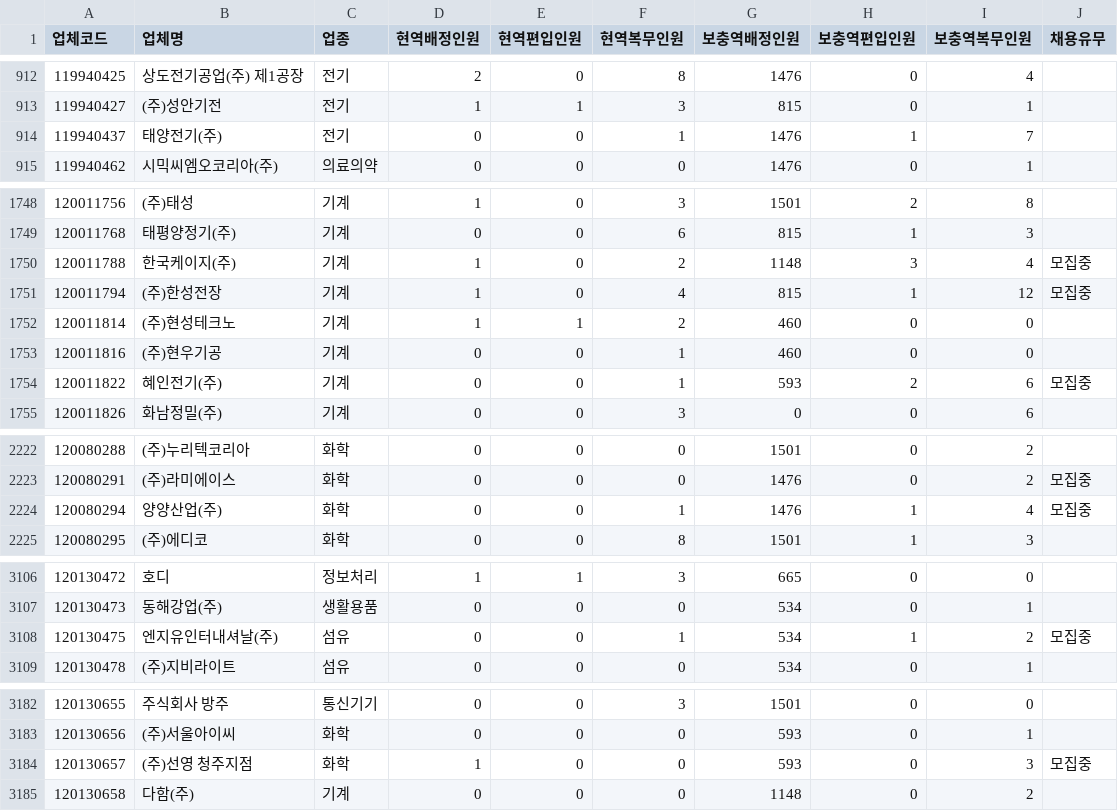
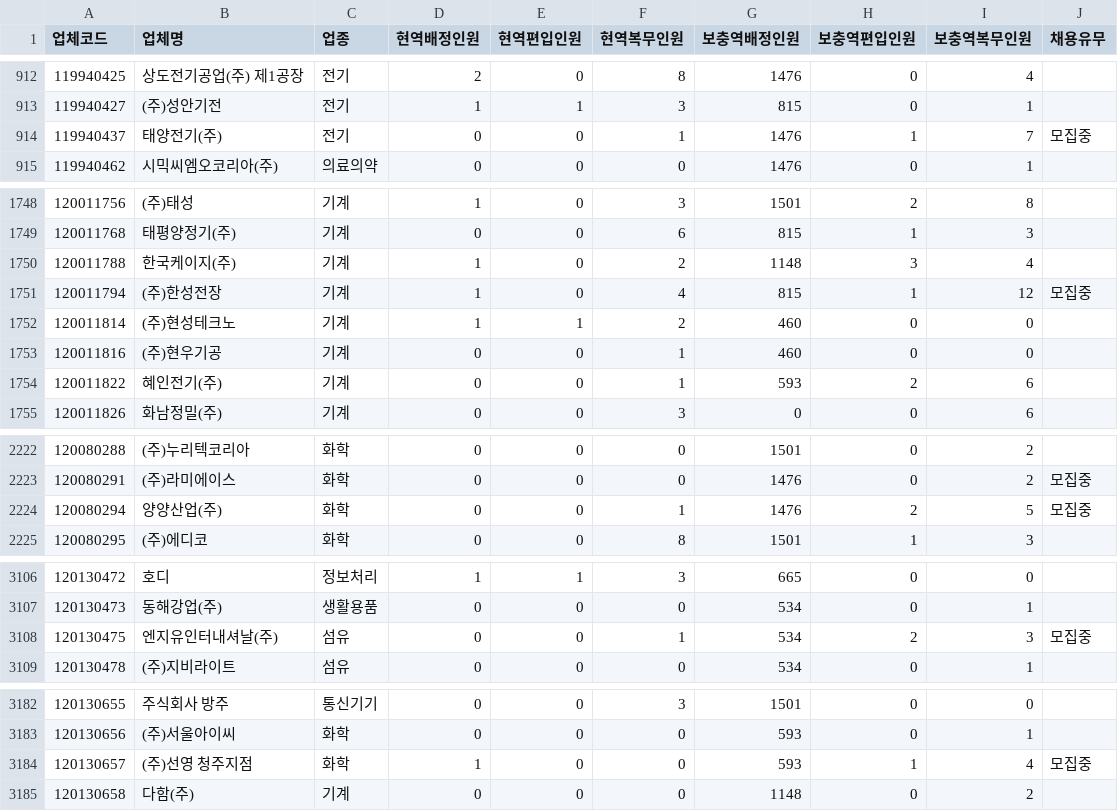
Before and after one commit to stleamist/mma-company-crawler, a CSV file: result/all.csv, drawn as a sheet; only a part is shown, gaps mark what is left out; the diff covers the shown part only.

```diff
--- a/result/all.csv
+++ b/result/all.csv
@@ -913,3 +913,3 @@
 119940427,(주)성안기전,전기,1,1,3,815,0,1,
-119940437,태양전기(주),전기,0,0,1,1476,1,7,
+119940437,태양전기(주),전기,0,0,1,1476,1,7,모집중
 119940462,시믹씨엠오코리아(주),의료의약,0,0,0,1476,0,1,
@@ -1749,3 +1749,3 @@
 120011768,태평양정기(주),기계,0,0,6,815,1,3,
-120011788,한국케이지(주),기계,1,0,2,1148,3,4,모집중
+120011788,한국케이지(주),기계,1,0,2,1148,3,4,
 120011794,(주)한성전장,기계,1,0,4,815,1,12,모집중
@@ -1753,3 +1753,3 @@
 120011816,(주)현우기공,기계,0,0,1,460,0,0,
-120011822,혜인전기(주),기계,0,0,1,593,2,6,모집중
+120011822,혜인전기(주),기계,0,0,1,593,2,6,
 120011826,화남정밀(주),기계,0,0,3,0,0,6,
@@ -2223,3 +2223,3 @@
 120080291,(주)라미에이스,화학,0,0,0,1476,0,2,모집중
-120080294,양양산업(주),화학,0,0,1,1476,1,4,모집중
+120080294,양양산업(주),화학,0,0,1,1476,2,5,모집중
 120080295,(주)에디코,화학,0,0,8,1501,1,3,
@@ -3107,3 +3107,3 @@
 120130473,동해강업(주),생활용품,0,0,0,534,0,1,
-120130475,엔지유인터내셔날(주),섬유,0,0,1,534,1,2,모집중
+120130475,엔지유인터내셔날(주),섬유,0,0,1,534,2,3,모집중
 120130478,(주)지비라이트,섬유,0,0,0,534,0,1,
@@ -3183,3 +3183,3 @@
 120130656,(주)서울아이씨,화학,0,0,0,593,0,1,
-120130657,(주)선영 청주지점,화학,1,0,0,593,0,3,모집중
+120130657,(주)선영 청주지점,화학,1,0,0,593,1,4,모집중
 120130658,다함(주),기계,0,0,0,1148,0,2,
```
Also changed, not shown: 21 edited cells elsewhere in this file, result/it-primary.csv, result/it-secondary.csv, 2 other files.
